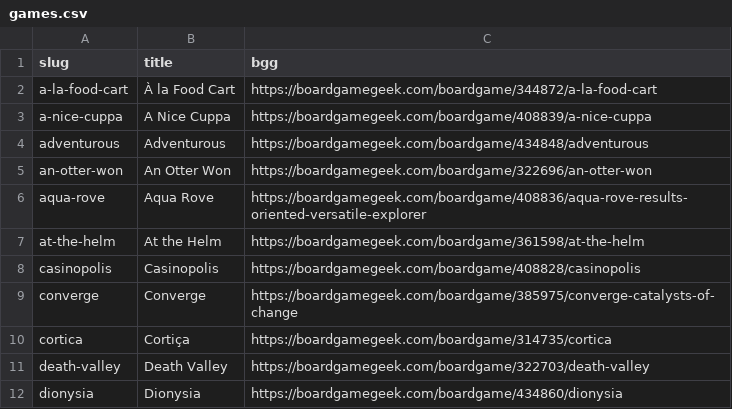
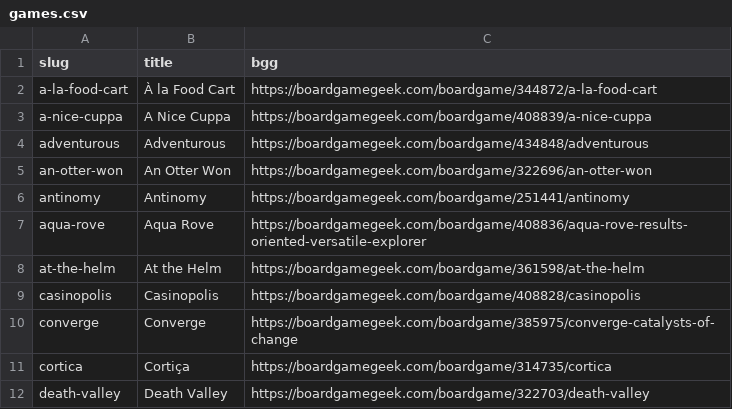
Before and after one commit to jamie/buttonshy-rules, a CSV file: src/_data/games.csv, drawn as a sheet; only a part is shown; the shorter side is filled out with more unchanged rows; the diff names each change by its address in the sheet, - before the commit and + after, or states it on an @@ line.

Commit message:
Add Antinomy

```diff
--- a/src/_data/games.csv
+++ b/src/_data/games.csv
+row 6: antinomy | Antinomy | https://boardgamegeek.com/boardgame/251441/antinomy
```
Also changed, not shown: 9 other files.
